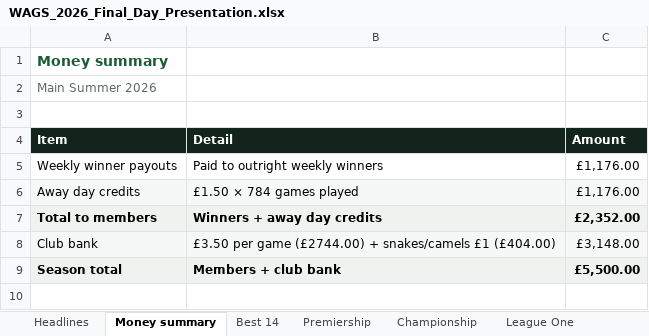
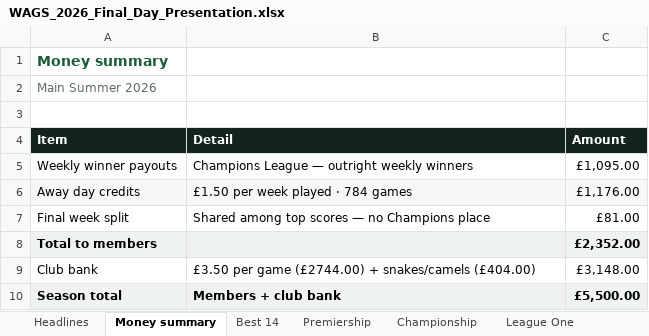
Before and after one commit to reddii7/wags_2026, an Excel workbook: WAGS_2026_Final_Day_Presentation.xlsx, sheet Money summary, drawn as a sheet; values as stored, in another font and other column widths than the file's, no borders; addresses are those after the commit; the diff names each change by its address in the sheet, - before the commit and + after, or states it on an @@ line.

```diff
--- a/WAGS_2026_Final_Day_Presentation.xlsx (sheet Money summary)
+++ b/WAGS_2026_Final_Day_Presentation.xlsx (sheet Money summary)
-B5 (Detail): Paid to outright weekly winners
+B5 (Detail): Champions League — outright weekly winners
-C5 (Amount): £1,176.00
+C5 (Amount): £1,095.00
-B6 (Detail): £1.50 × 784 games played
+B6 (Detail): £1.50 per week played · 784 games
+row 7: Final week split | Shared among top scores — no Champions place | £81.00
-B8 (Detail): Winners + away day credits
+B8 (Detail): (empty)
-A9:C9 fill: #F5F8F6
+A9:C9 fill: none
-B9 (Detail): …+ snakes/camels £1 (£404.00)
+B9 (Detail): …+ snakes/camels (£404.00)
```
Also changed, not shown: sheet Away day credits, sheet Headlines, 2 other files.
